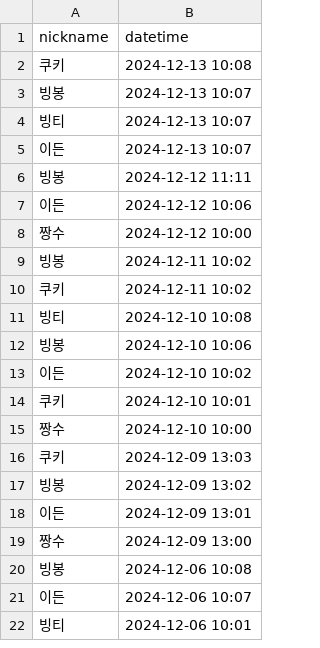
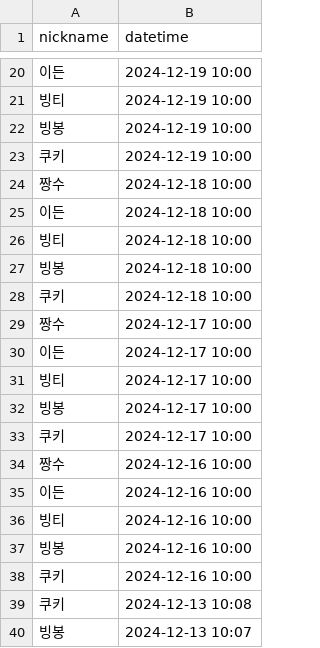
Before and after one commit to woowacourse/java-attendance, a CSV file: src/main/resources/attendances.csv, drawn as a sheet; only a part is shown, gaps mark what is left out; the shorter side is filled out with more unchanged rows; the diff covers the shown part only; the diff names each change by its address in the sheet, - before the commit and + after, or states it on an @@ line.

```diff
--- a/src/main/resources/attendances.csv
+++ b/src/main/resources/attendances.csv
+row 20: 이든 | 2024-12-19 10:00
+row 21: 빙티 | 2024-12-19 10:00
+row 22: 빙봉 | 2024-12-19 10:00
+row 23: 쿠키 | 2024-12-19 10:00
+row 24: 짱수 | 2024-12-18 10:00
+row 25: 이든 | 2024-12-18 10:00
+row 26: 빙티 | 2024-12-18 10:00
+row 27: 빙봉 | 2024-12-18 10:00
+row 28: 쿠키 | 2024-12-18 10:00
+row 29: 짱수 | 2024-12-17 10:00
+row 30: 이든 | 2024-12-17 10:00
+row 31: 빙티 | 2024-12-17 10:00
+row 32: 빙봉 | 2024-12-17 10:00
+row 33: 쿠키 | 2024-12-17 10:00
+row 34: 짱수 | 2024-12-16 10:00
+row 35: 이든 | 2024-12-16 10:00
+row 36: 빙티 | 2024-12-16 10:00
+row 37: 빙봉 | 2024-12-16 10:00
+row 38: 쿠키 | 2024-12-16 10:00
```
Also changed, not shown: 18 added rows elsewhere in this file, 3 other files.
